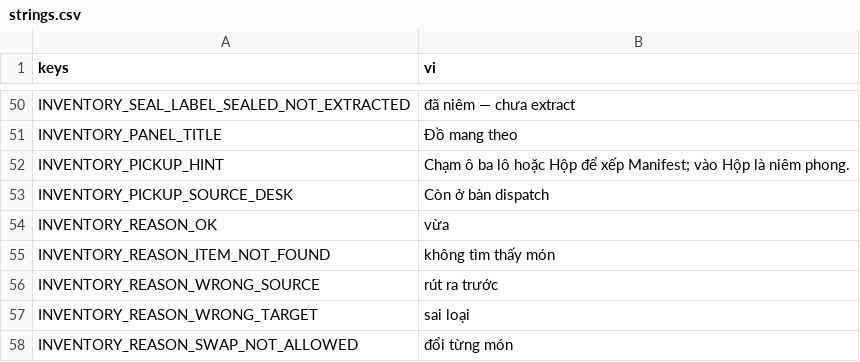
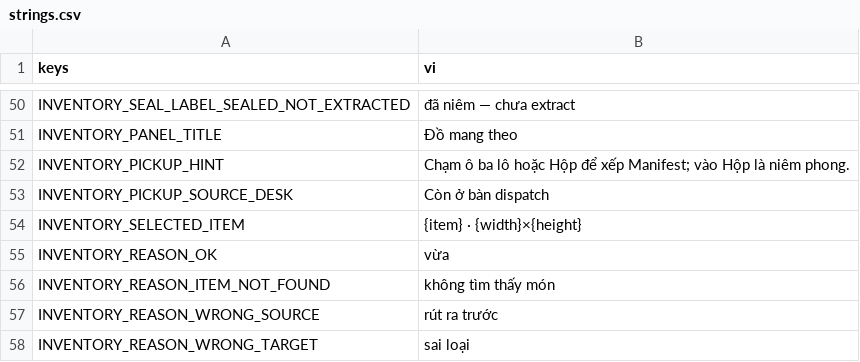
Before and after one commit to hieuphung41/game-shit, a CSV file: game/i18n/strings.csv, drawn as a sheet; only a part is shown, gaps mark what is left out; the shorter side is filled out with more unchanged rows; the diff names each change by its address in the sheet, - before the commit and + after, or states it on an @@ line.

```diff
--- a/game/i18n/strings.csv
+++ b/game/i18n/strings.csv
+row 54: INVENTORY_SELECTED_ITEM | {item} · {width}×{height}
```
Also changed, not shown: 23 other files.
